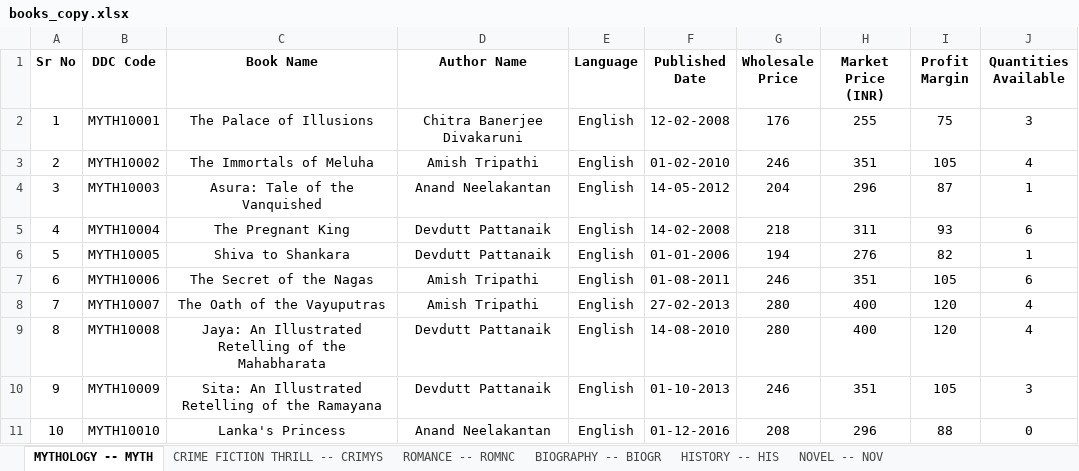
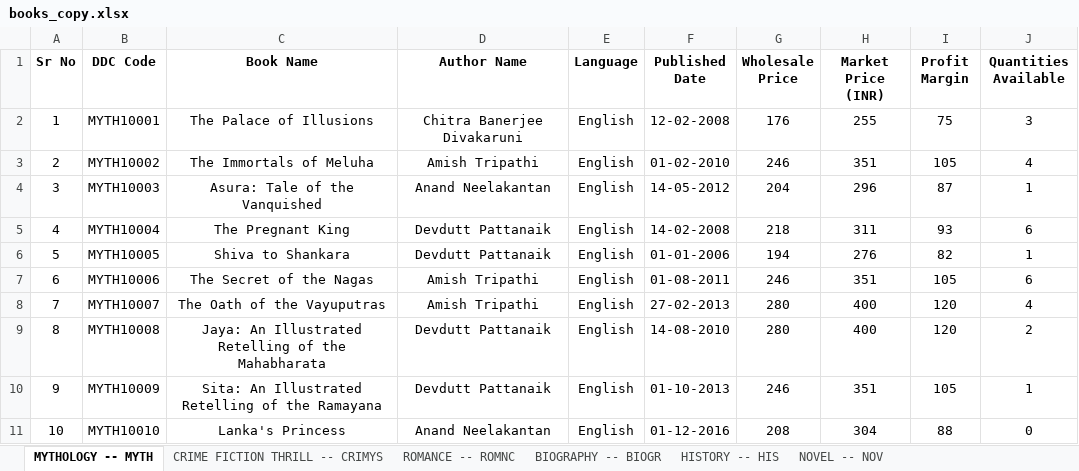
Before and after one commit to MJJ-TechWorld/General_books_store_mgmt_sys, an Excel workbook: books_store/books_copy.xlsx, sheet MYTHOLOGY -- MYTH, drawn as a sheet; values as stored, in another font and other column widths than the file's, no borders; the diff names each change by its address in the sheet, - before the commit and + after, or states it on an @@ line.

```diff
--- a/books_store/books_copy.xlsx (sheet MYTHOLOGY -- MYTH)
+++ b/books_store/books_copy.xlsx (sheet MYTHOLOGY -- MYTH)
-J9 (Quantities Available): 4
+J9 (Quantities Available): 2
-J10 (Quantities Available): 3
+J10 (Quantities Available): 1
-H11 (Market Price (INR)): 296
+H11 (Market Price (INR)): 304
```
Also changed, not shown: sheet POETRY -- POET, sheet ROMANCE -- ROMNC, sheet HISTORY -- HIS, sheet BIOGRAPHY -- BIOGR, sheet NOVEL -- NOV, 9 other files.
